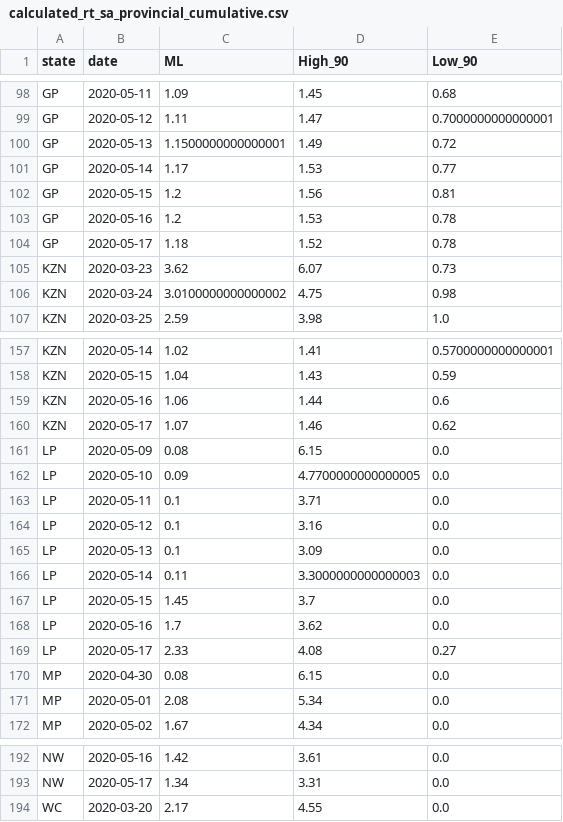
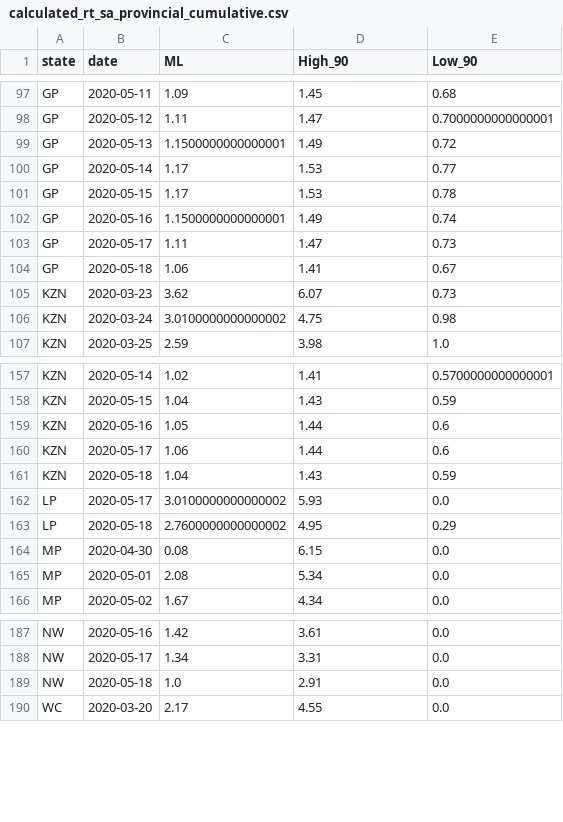
Before and after one commit to nikrich/covid19za, a CSV file: data/calc/calculated_rt_sa_provincial_cumulative.csv, drawn as a sheet; only a part is shown, gaps mark what is left out; the diff covers the shown part only.

Commit message:
Rt action run

```diff
--- a/data/calc/calculated_rt_sa_provincial_cumulative.csv
+++ b/data/calc/calculated_rt_sa_provincial_cumulative.csv
@@ -101,5 +100,6 @@ GP,2020-05-13,1.1500000000000001,1.49,0.72
 GP,2020-05-14,1.17,1.53,0.77
-GP,2020-05-15,1.2,1.56,0.81
-GP,2020-05-16,1.2,1.53,0.78
-GP,2020-05-17,1.18,1.52,0.78
+GP,2020-05-15,1.17,1.53,0.78
+GP,2020-05-16,1.1500000000000001,1.49,0.74
+GP,2020-05-17,1.11,1.47,0.73
+GP,2020-05-18,1.06,1.41,0.67
 KZN,2020-03-23,3.62,6.07,0.73
@@ -158,13 +158,7 @@ KZN,2020-05-14,1.02,1.41,0.5700000000000001
 KZN,2020-05-15,1.04,1.43,0.59
-KZN,2020-05-16,1.06,1.44,0.6
-KZN,2020-05-17,1.07,1.46,0.62
-LP,2020-05-09,0.08,6.15,0.0
-LP,2020-05-10,0.09,4.7700000000000005,0.0
-LP,2020-05-11,0.1,3.71,0.0
-LP,2020-05-12,0.1,3.16,0.0
-LP,2020-05-13,0.1,3.09,0.0
-LP,2020-05-14,0.11,3.3000000000000003,0.0
-LP,2020-05-15,1.45,3.7,0.0
-LP,2020-05-16,1.7,3.62,0.0
-LP,2020-05-17,2.33,4.08,0.27
+KZN,2020-05-16,1.05,1.44,0.6
+KZN,2020-05-17,1.06,1.44,0.6
+KZN,2020-05-18,1.04,1.43,0.59
+LP,2020-05-17,3.0100000000000002,5.93,0.0
+LP,2020-05-18,2.7600000000000002,4.95,0.29
 MP,2020-04-30,0.08,6.15,0.0
@@ -193,2 +188,3 @@ NW,2020-05-16,1.42,3.61,0.0
 NW,2020-05-17,1.34,3.31,0.0
+NW,2020-05-18,1.0,2.91,0.0
 WC,2020-03-20,2.17,4.55,0.0
```
Also changed, not shown: 5 added rows, 3 removed rows and 34 edited cells elsewhere in this file.
